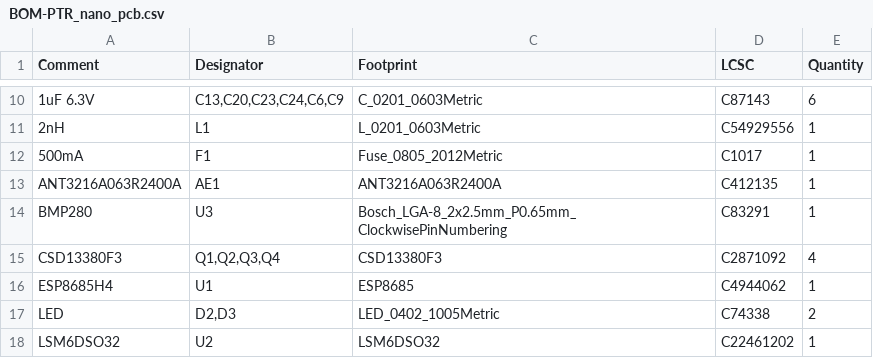
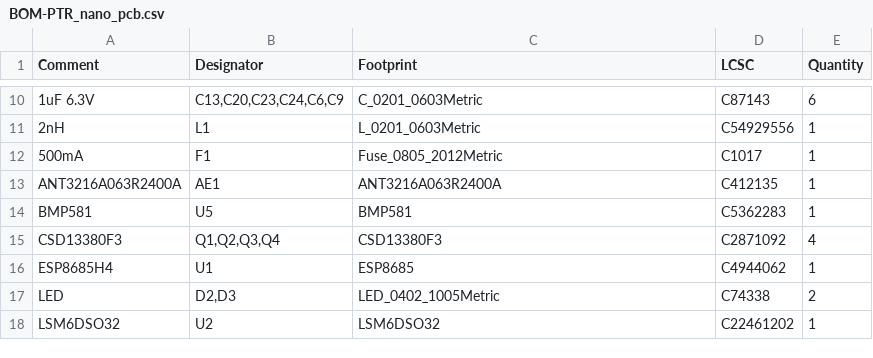
Before and after one commit to PTR-projects/PTR_nano_hardware, a CSV file: PTR_nano_pcb/jlcpcb/production_files/BOM-PTR_nano_pcb.csv, drawn as a sheet; only a part is shown, gaps mark what is left out; removed rows and columns are numbered as before the commit, all else as after; the diff names each change by its address in the sheet, - before the commit and + after, or states it on an @@ line.

```diff
--- a/PTR_nano_pcb/jlcpcb/production_files/BOM-PTR_nano_pcb.csv
+++ b/PTR_nano_pcb/jlcpcb/production_files/BOM-PTR_nano_pcb.csv
-row 14: BMP280 | U3 | Bosch_LGA-8_2x2.5mm_P0.65mm_ClockwisePinNumbering | C83291 | 1
+row 14: BMP581 | U5 | BMP581 | C5362283 | 1
```
Also changed, not shown: PTR_nano_pcb/jlcpcb/production_files/CPL-PTR_nano_pcb.csv, 20 other files.
